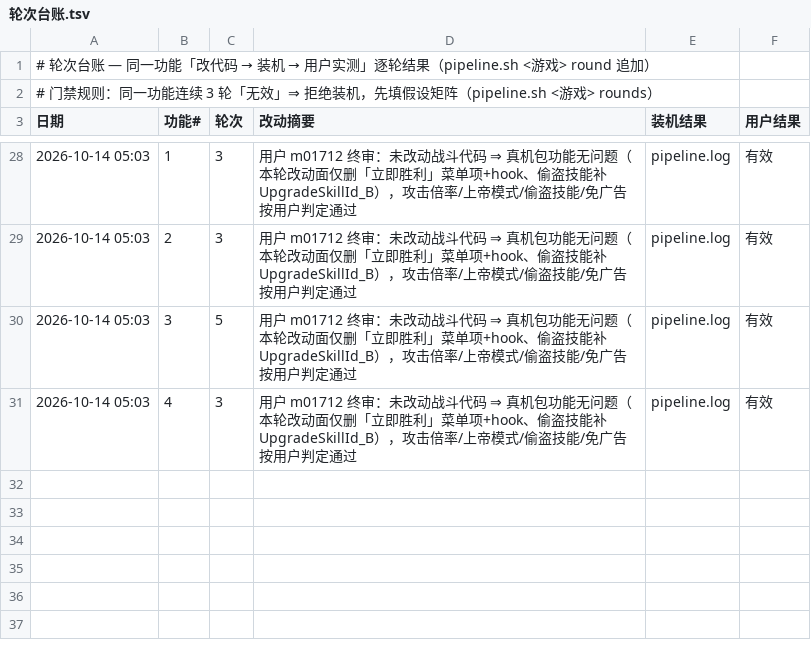
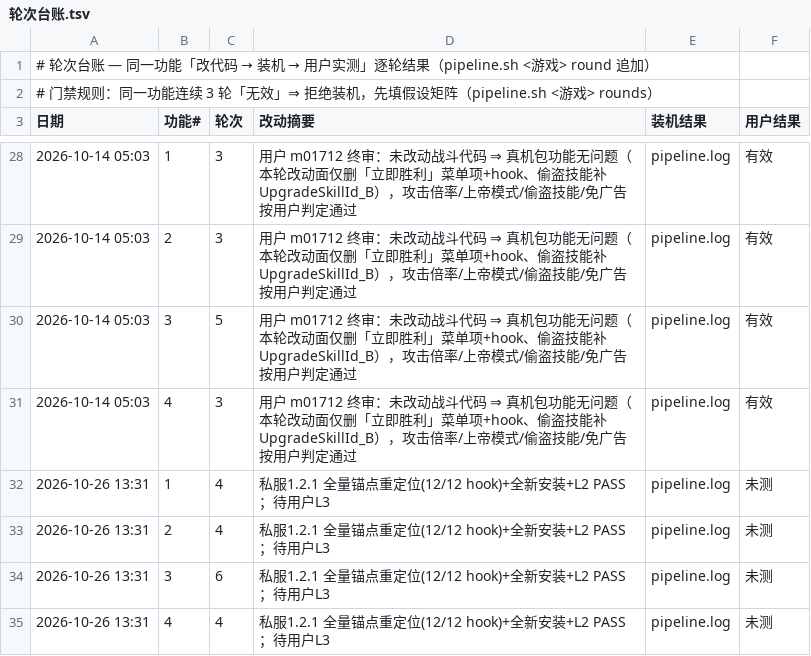
Before and after one commit to Aliang369/nixiang, a TSV file: 10_docs/蛋壳战机/轮次台账.tsv, drawn as a sheet; only a part is shown, gaps mark what is left out; the diff names each change by its address in the sheet, - before the commit and + after, or states it on an @@ line.

Commit message:
蛋壳战机私服 1.2.1 星空版：全量锚点重定位 12/12 + 全新安装 + L1/L2 通过 + 唯一正式包收尾（L3 未口述 NOT PROVEN）

```diff
--- a/10_docs/蛋壳战机/轮次台账.tsv
+++ b/10_docs/蛋壳战机/轮次台账.tsv
+row 32: 2026-10-26 13:31 | 1 | 4 | 私服1.2.1 全量锚点重定位(12/12 hook)+全新安装+L2 PASS；待用户L3 | pipeline.log | 未测
+row 33: 2026-10-26 13:31 | 2 | 4 | 私服1.2.1 全量锚点重定位(12/12 hook)+全新安装+L2 PASS；待用户L3 | pipeline.log | 未测
+row 34: 2026-10-26 13:31 | 3 | 6 | 私服1.2.1 全量锚点重定位(12/12 hook)+全新安装+L2 PASS；待用户L3 | pipeline.log | 未测
+row 35: 2026-10-26 13:31 | 4 | 4 | 私服1.2.1 全量锚点重定位(12/12 hook)+全新安装+L2 PASS；待用户L3 | pipeline.log | 未测
```
Also changed, not shown: 18 other files.
